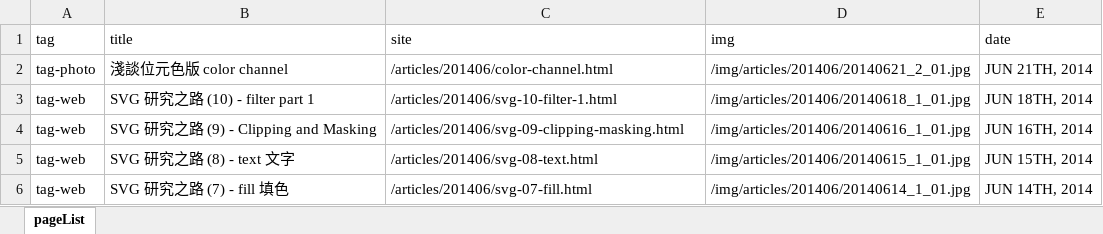
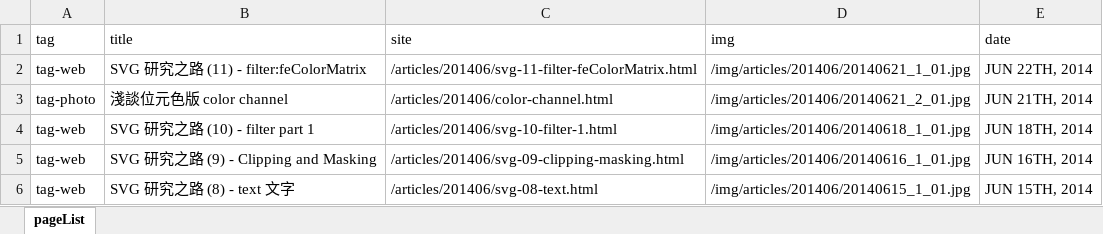
Before and after one commit to oxxostudio/oxxostudio.github.io, an Excel workbook: excel/pageList.xlsx, sheet pageList, drawn as a sheet; only a part is shown; the shorter side is filled out with more unchanged rows; values as stored, in another font and other column widths than the file's, no borders; the diff names each change by its address in the sheet, - before the commit and + after, or states it on an @@ line.

Commit message:
add svg-11-filter-feColorMatrix.html

```diff
--- a/excel/pageList.xlsx (sheet pageList)
+++ b/excel/pageList.xlsx (sheet pageList)
+row 2: tag-web | SVG 研究之路 (11) - filter:feColorMatrix | /articles/201406/svg-11-filter-feColorMatrix.html | /img/articles/201406/20140621_1_01.jpg | JUN 22TH, 2014
```
Also changed, not shown: 9 other files.
